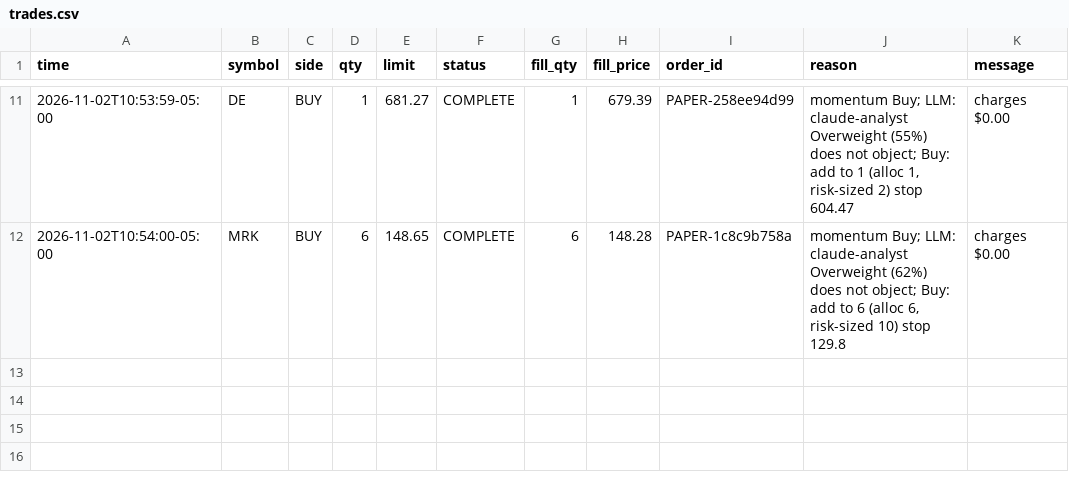
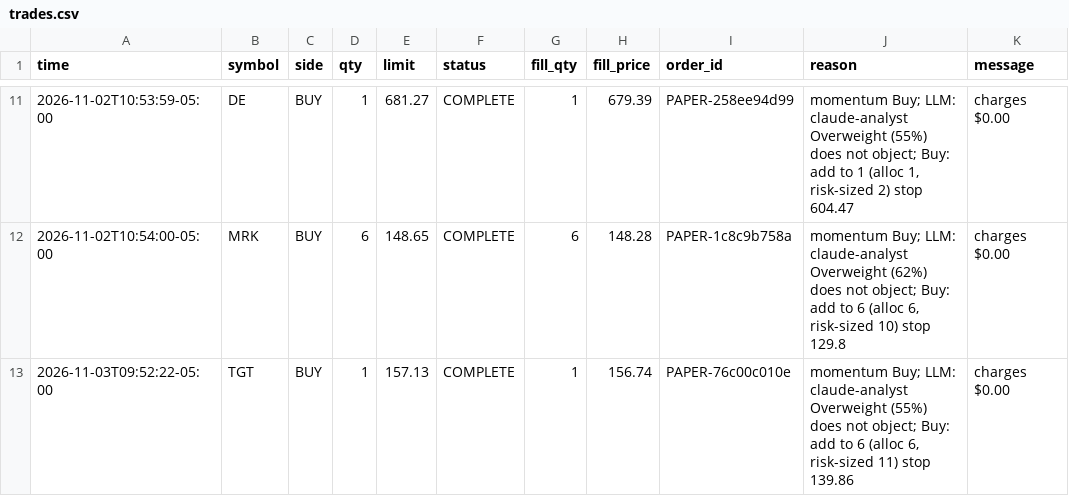
Before and after one commit to DharmikGohil/LLMTrading, a CSV file: paper/us/trades.csv, drawn as a sheet; only a part is shown, gaps mark what is left out.

```diff
--- a/paper/us/trades.csv
+++ b/paper/us/trades.csv
@@ -12 +12,2 @@ time,symbol,side,qty,limit,status,fill_qty,fill_price,order_id,reason,message
 2026-11-02T10:54:00-05:00,MRK,BUY,6,148.65,COMPLETE,6,148.28,PAPER-1c8c9b758a,"momentum Buy; LLM: claude-analyst Overweight (62%) does not object; Buy: add to 6 (alloc 6, risk-sized 10) stop 129.8",charges $0.00
+2026-11-03T09:52:22-05:00,TGT,BUY,1,157.13,COMPLETE,1,156.74,PAPER-76c00c010e,"momentum Buy; LLM: claude-analyst Overweight (55%) does not object; Buy: add to 6 (alloc 6, risk-sized 11) stop 139.86",charges $0.00
```
Also changed, not shown: paper/india/arms/factor/equity_intraday.csv, paper/india/equity_intraday.csv, 39 other files.
